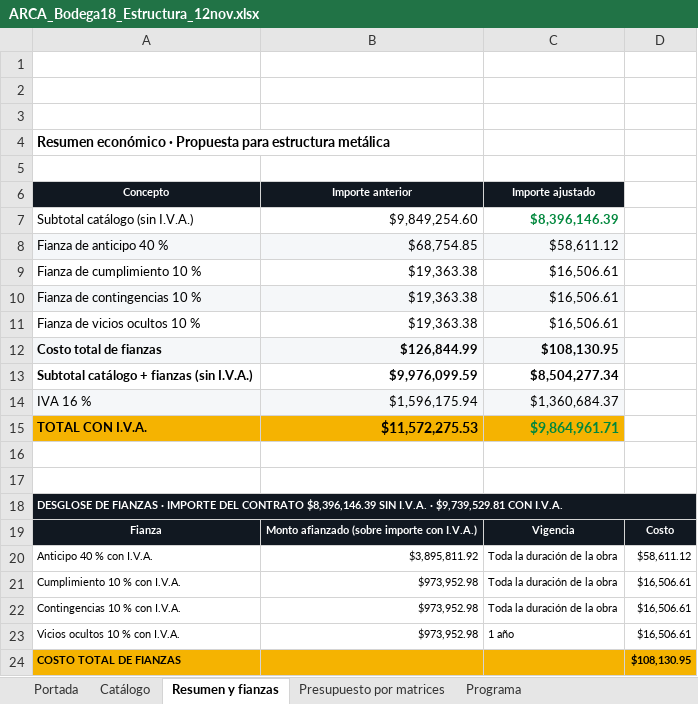
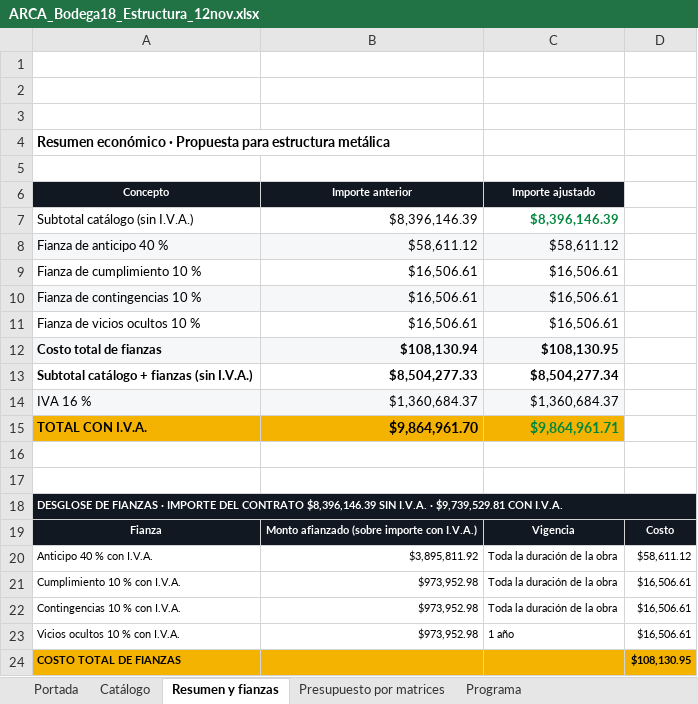
Before and after one commit to arqjorgeml1204/arca-propuesta-b18, an Excel workbook: ARCA_Bodega18_Estructura_12nov.xlsx, sheet Resumen y fianzas, drawn as a sheet; values as stored, in another font and other column widths than the file's, no borders; charts and pictures not drawn; the diff names each change by its address in the sheet, - before the commit and + after, or states it on an @@ line.

```diff
--- a/ARCA_Bodega18_Estructura_12nov.xlsx (sheet Resumen y fianzas)
+++ b/ARCA_Bodega18_Estructura_12nov.xlsx (sheet Resumen y fianzas)
-B7 (Importe anterior): $9,849,254.60
+B7 (Importe anterior): $8,396,146.39
-B8 (Importe anterior): $68,754.85
+B8 (Importe anterior): $58,611.12
-B9:B11 (Importe anterior): $19,363.38
+B9:B11 (Importe anterior): $16,506.61
-B12 (Importe anterior): $126,844.99
+B12 (Importe anterior): $108,130.94
-B13 (Importe anterior): $9,976,099.59
+B13 (Importe anterior): $8,504,277.33
-B14 (Importe anterior): $1,596,175.94
+B14 (Importe anterior): $1,360,684.37
-B15 (Importe anterior): $11,572,275.53
+B15 (Importe anterior): $9,864,961.70
```
Also changed, not shown: sheet Catálogo, sheet Programa, sheet Presupuesto por matrices, sheet Portada, ARCA_Bodega18_Laminacion_Herreria_12nov.xlsx, 3 other files.
